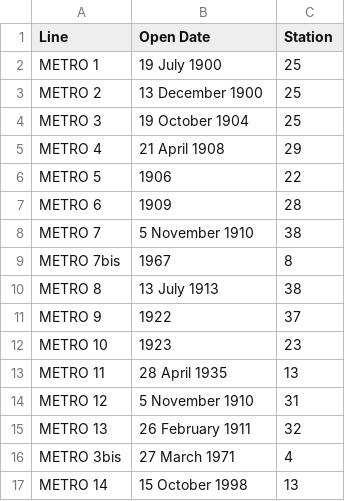
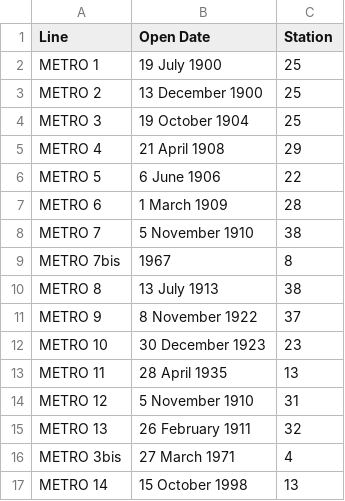
Before and after one commit to sydibyd/Data, a CSV file: Paris Metro Time-Line.csv, drawn as a sheet.

Commit message:
Update Paris Metro Time-Line.csv

```diff
--- a/Paris Metro Time-Line.csv
+++ b/Paris Metro Time-Line.csv
@@ -5,4 +5,4 @@ METRO 3,19 October 1904,25
 METRO 4,21 April 1908,29
-METRO 5,1906,22
-METRO 6,1909,28
+METRO 5,6 June 1906,22
+METRO 6,1 March 1909,28
 METRO 7,5 November 1910,38
@@ -10,4 +10,4 @@ METRO 7bis,1967,8
 METRO 8,13 July 1913,38
-METRO 9,1922,37
-METRO 10,1923,23
+METRO 9,8 November 1922,37
+METRO 10,30 December 1923,23
 METRO 11,28 April 1935,13
```
